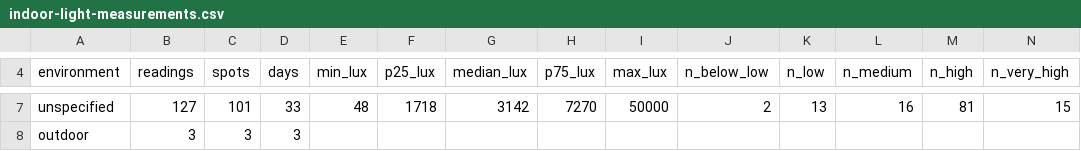
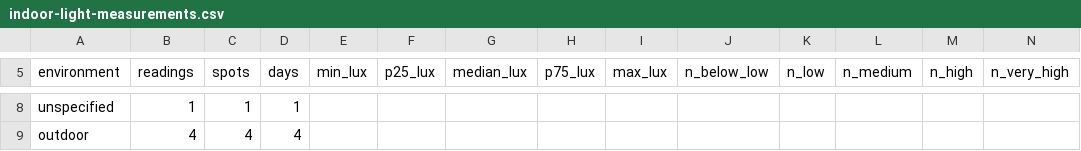
Before and after one commit to ranson0318-dot/growspot-light-dataset, a CSV file: data/indoor-light-measurements.csv, drawn as a sheet; only a part is shown, gaps mark what is left out; addresses are those after the commit; the diff covers the shown part only; the diff names each change by its address in the sheet, - before the commit and + after, or states it on an @@ line.

Commit message:
indoor-light-measurements: snapshot 2026-10-03, real measurements only (method v2)
Earlier snapshots counted every light value the app stored, including the estimate it writes
when a spot is set up and camera readings taken without paper. This one keeps only readings
from a phone's light sensor, white paper over a phone camera, or a separate meter, natural
light: 159 readings at 137 spots; indoor median 566 lux (was 2,349 under the old definition).
The CSV and JSON carry a method field; the README says the DOI deposit predates the change.

```diff
--- a/data/indoor-light-measurements.csv
+++ b/data/indoor-light-measurements.csv
-B8 (readings): 127
+B8 (readings): 1
-C8 (spots): 101
+C8 (spots): 1
-D8 (days): 33
+D8 (days): 1
-E8 (min_lux): 48
+E8 (min_lux): (empty)
-F8 (p25_lux): 1718
+F8 (p25_lux): (empty)
-G8 (median_lux): 3142
+G8 (median_lux): (empty)
-H8 (p75_lux): 7270
+H8 (p75_lux): (empty)
-I8 (max_lux): 50000
+I8 (max_lux): (empty)
-J8 (n_below_low): 2
+J8 (n_below_low): (empty)
-K8 (n_low): 13
+K8 (n_low): (empty)
-L8 (n_medium): 16
+L8 (n_medium): (empty)
-M8 (n_high): 81
+M8 (n_high): (empty)
-N8 (n_very_high): 15
+N8 (n_very_high): (empty)
-B9 (readings): 3
+B9 (readings): 4
-C9 (spots): 3
+C9 (spots): 4
-D9 (days): 3
+D9 (days): 4
```
Also changed, not shown: 2 added rows, 1 removed row and 25 edited cells elsewhere in this file, 2 other files.
